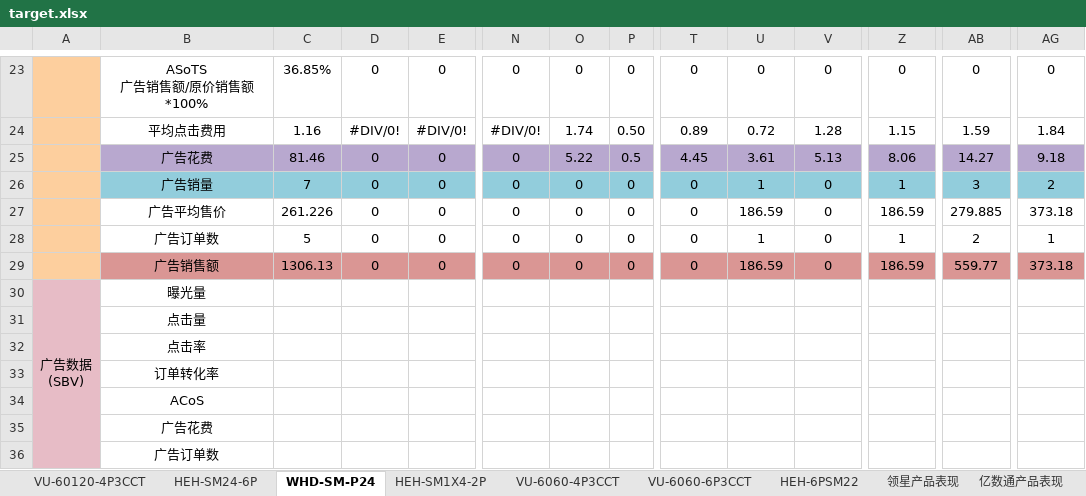
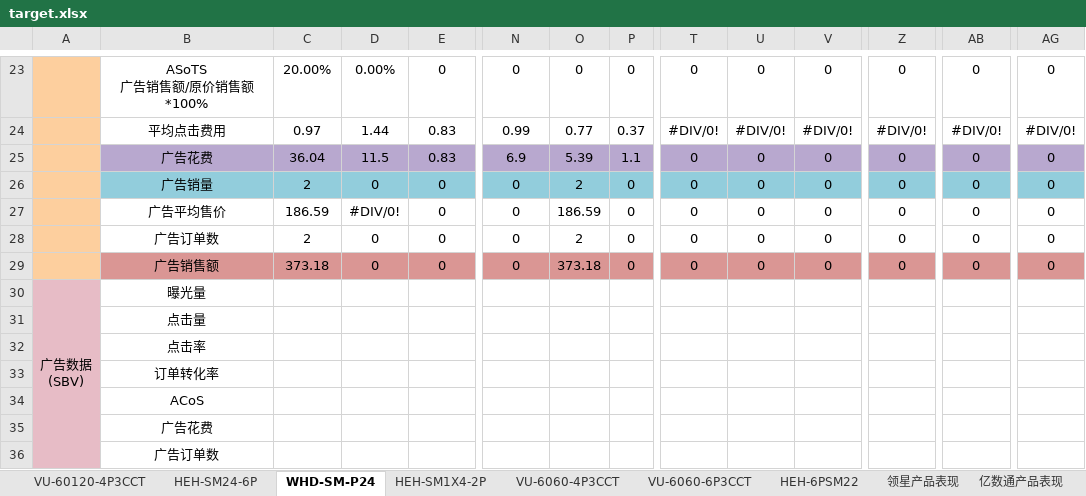
Before and after one commit to mai-maggie/excelAuto, an Excel workbook: target.xlsx, sheet WHD-SM-P24, drawn as a sheet; only a part is shown, gaps mark what is left out; values as stored, in another font and other column widths than the file's, no borders; conditional formats not drawn; removed rows and columns are numbered as before the commit, all else as after; rows hold the shown columns only; the diff covers the shown part only; the diff names each change by its address in the sheet, - before the commit and + after, or states it on an @@ line.

```diff
--- a/target.xlsx (sheet WHD-SM-P24)
+++ b/target.xlsx (sheet WHD-SM-P24)
-C23: 36.85%
+C23: 20.00%
-D23: 0
+D23: 0.00%
-row 24:  | 平均点击费用 | 1.16 | #DIV/0! | #DIV/0! | #DIV/0! | 1.74 | 0.50 | 0.89 | 0.72 | 1.28 | 1.15 | 1.59 | 1.84
-row 25:  | 广告花费 | 81.46 | 0 | 0 | 0 | 5.22 | 0.5 | 4.45 | 3.61 | 5.13 | 8.06 | 14.27 | 9.18
+row 24:  | 平均点击费用 | 0.97 | 1.44 | 0.83 | 0.99 | 0.77 | 0.37 | #DIV/0! | #DIV/0! | #DIV/0! | #DIV/0! | #DIV/0! | #DIV/0!
+row 25:  | 广告花费 | 36.04 | 11.5 | 0.83 | 6.9 | 5.39 | 1.1 | 0 | 0 | 0 | 0 | 0 | 0
-C26: 7
+C26: 2
-O26: 0
+O26: 2
-U26: 1
+U26: 0
-Z26: 1
+Z26: 0
-AB26: 3
+AB26: 0
-AG26: 2
+AG26: 0
-C27: 261.226
+C27: 186.59
-D27: 0
+D27: #DIV/0!
-O27: 0
+O27: 186.59
-U27: 186.59
+U27: 0
-Z27: 186.59
+Z27: 0
-AB27: 279.885
+AB27: 0
-AG27: 373.18
+AG27: 0
-C28: 5
+C28: 2
-O28: 0
+O28: 2
-U28: 1
+U28: 0
-Z28: 1
+Z28: 0
-AB28: 2
+AB28: 0
-AG28: 1
+AG28: 0
-C29: 1306.13
+C29: 373.18
-O29: 0
+O29: 373.18
-U29: 186.59
+U29: 0
-Z29: 186.59
+Z29: 0
-AB29: 559.77
+AB29: 0
-AG29: 373.18
+AG29: 0
```
Also changed, not shown: 13 added rows, 13 removed rows, 119 edited cells and cell formats elsewhere in this sheet, sheet 领星产品表现, sheet 亿数通产品表现, sheet 亿数通业务报告, sheet HEH-6PSM22, sheet VU-6060-4P3CCT, sheet VU-6060-6P3CCT, 3 more sheets, formulas that keep their value, hidden cells, 2 other files.
